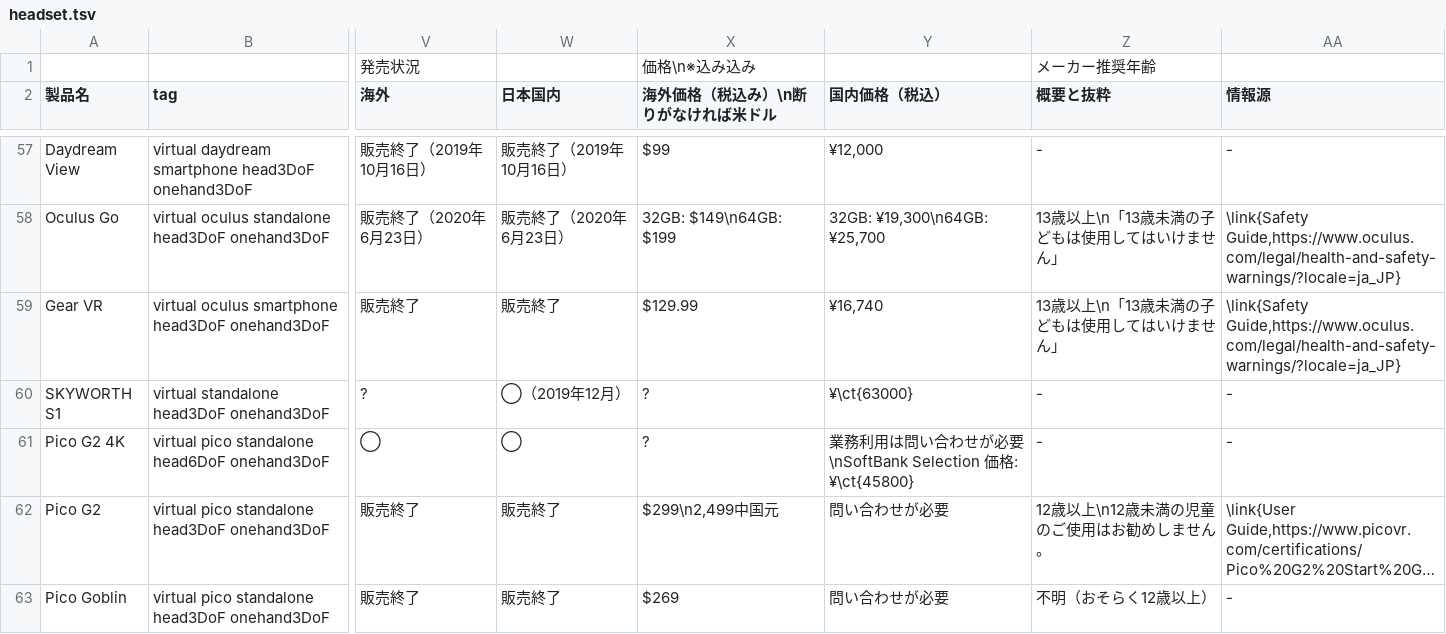
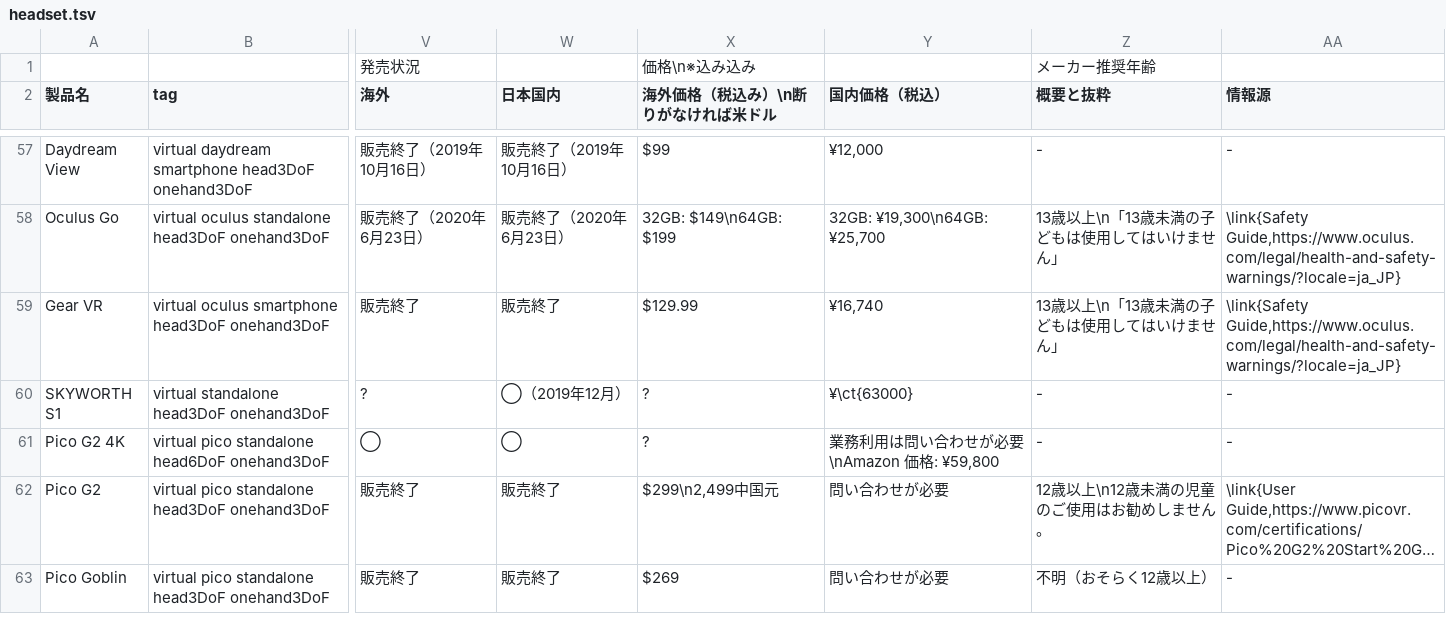
Before and after one commit to yutokun/XR-Headset-Comparison, a TSV file: public/headset.tsv, drawn as a sheet; only a part is shown, gaps mark what is left out; long unchanged cells end in …; the diff names each change by its address in the sheet, - before the commit and + after, or states it on an @@ line.

Commit message:
Pico G2 4K の価格を更新

```diff
--- a/public/headset.tsv
+++ b/public/headset.tsv
-Y61 (国内価格（税込）): 業務利用は問い合わせが必要\nSoftBank Selection 価格: ¥\ct{45800}
+Y61 (国内価格（税込）): 業務利用は問い合わせが必要\nAmazon 価格: ¥59,800
```
